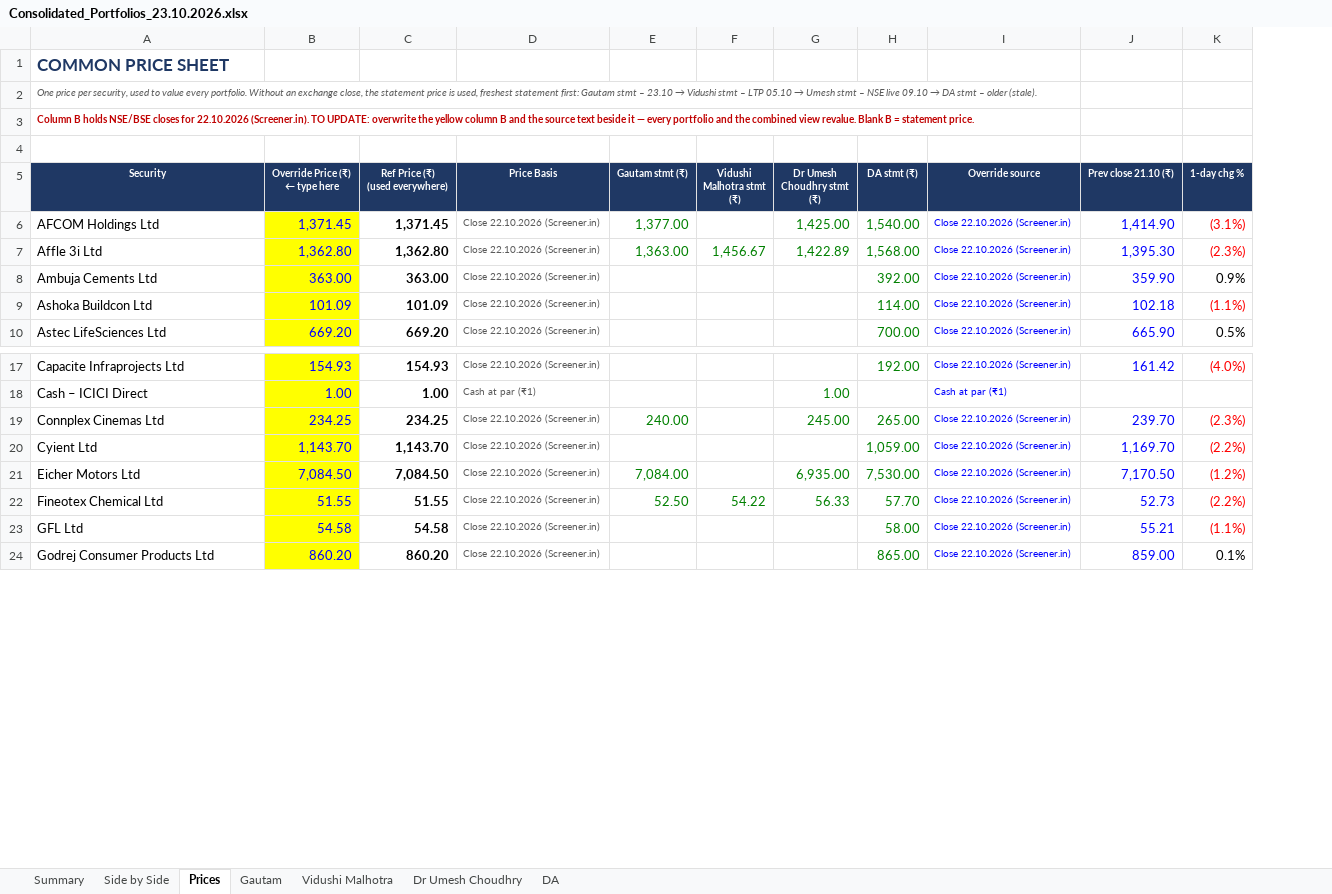
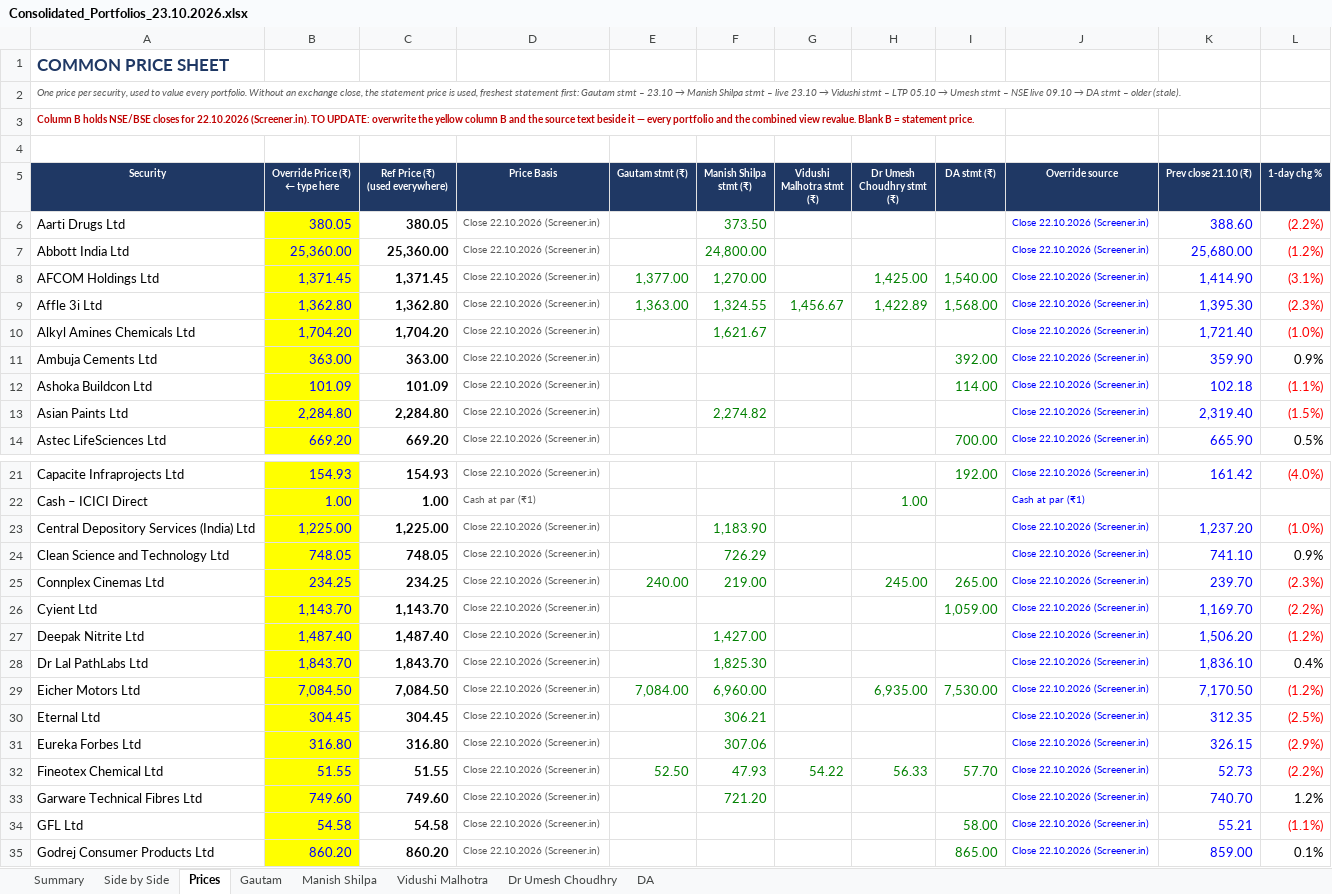
Before and after one commit to adeeparora/Portfolio-Consolidation-, an Excel workbook: Consolidated_Portfolios_23.10.2026.xlsx, sheet Prices, drawn as a sheet; only a part is shown, gaps mark what is left out; values as stored, in another font and other column widths than the file's, no borders; conditional formats not drawn; addresses are those after the commit; the diff covers the shown part only; the diff names each change by its address in the sheet, - before the commit and + after, or states it on an @@ line.

```diff
--- a/Consolidated_Portfolios_23.10.2026.xlsx (sheet Prices)
+++ b/Consolidated_Portfolios_23.10.2026.xlsx (sheet Prices)
+sheet tab: Manish Shilpa
+column F (Manish Shilpa stmt (₹)), rows 8-9: 1,270.00 | 1,324.55; row 25: 219.00; row 29: 6,960.00; row 32: 47.93
@@ A2 (Security): …23.10 → Vidushi stmt… → …23.10 → Manish Shilpa stmt – live 23.10 → Vidushi stmt… @@
+row 6: Aarti Drugs Ltd | 380.05 | 380.05 | Close 22.10.2026 (Screener.in) |  | 373.50 |  |  |  | Close 22.10.2026 (Screener.in) | 388.60 | (2.2%)
+row 7: Abbott India Ltd | 25,360.00 | 25,360.00 | Close 22.10.2026 (Screener.in) |  | 24,800.00 |  |  |  | Close 22.10.2026 (Screener.in) | 25,680.00 | (1.2%)
+row 10: Alkyl Amines Chemicals Ltd | 1,704.20 | 1,704.20 | Close 22.10.2026 (Screener.in) |  | 1,621.67 |  |  |  | Close 22.10.2026 (Screener.in) | 1,721.40 | (1.0%)
+row 13: Asian Paints Ltd | 2,284.80 | 2,284.80 | Close 22.10.2026 (Screener.in) |  | 2,274.82 |  |  |  | Close 22.10.2026 (Screener.in) | 2,319.40 | (1.5%)
+row 23: Central Depository Services (India) Ltd | 1,225.00 | 1,225.00 | Close 22.10.2026 (Screener.in) |  | 1,183.90 |  |  |  | Close 22.10.2026 (Screener.in) | 1,237.20 | (1.0%)
+row 24: Clean Science and Technology Ltd | 748.05 | 748.05 | Close 22.10.2026 (Screener.in) |  | 726.29 |  |  |  | Close 22.10.2026 (Screener.in) | 741.10 | 0.9%
+row 27: Deepak Nitrite Ltd | 1,487.40 | 1,487.40 | Close 22.10.2026 (Screener.in) |  | 1,427.00 |  |  |  | Close 22.10.2026 (Screener.in) | 1,506.20 | (1.2%)
+row 28: Dr Lal PathLabs Ltd | 1,843.70 | 1,843.70 | Close 22.10.2026 (Screener.in) |  | 1,825.30 |  |  |  | Close 22.10.2026 (Screener.in) | 1,836.10 | 0.4%
+row 30: Eternal Ltd | 304.45 | 304.45 | Close 22.10.2026 (Screener.in) |  | 306.21 |  |  |  | Close 22.10.2026 (Screener.in) | 312.35 | (2.5%)
+row 31: Eureka Forbes Ltd | 316.80 | 316.80 | Close 22.10.2026 (Screener.in) |  | 307.06 |  |  |  | Close 22.10.2026 (Screener.in) | 326.15 | (2.9%)
+row 33: Garware Technical Fibres Ltd | 749.60 | 749.60 | Close 22.10.2026 (Screener.in) |  | 721.20 |  |  |  | Close 22.10.2026 (Screener.in) | 740.70 | 1.2%
```
Also changed, not shown: 9 added rows and 2 edited cells elsewhere in this sheet, sheet Side by Side, sheet Summary, sheet Vidushi Malhotra, sheet DA, sheet Dr Umesh Choudhry, formulas that keep their value, 1 other file.
